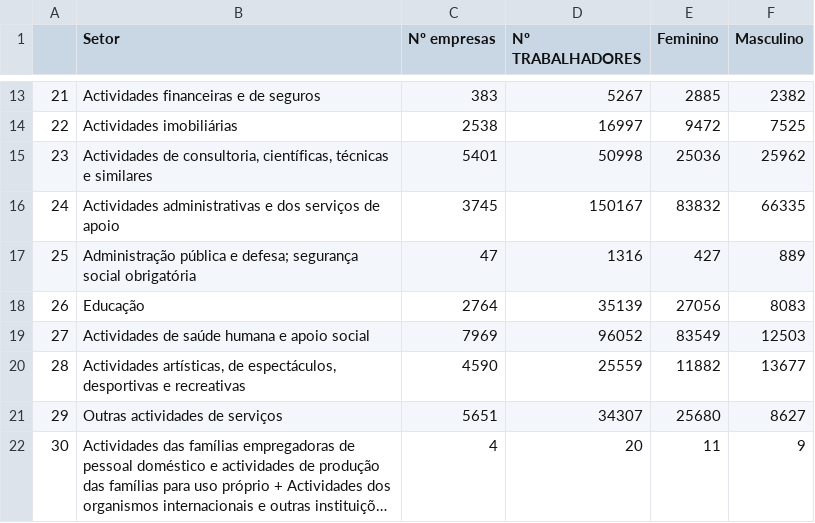
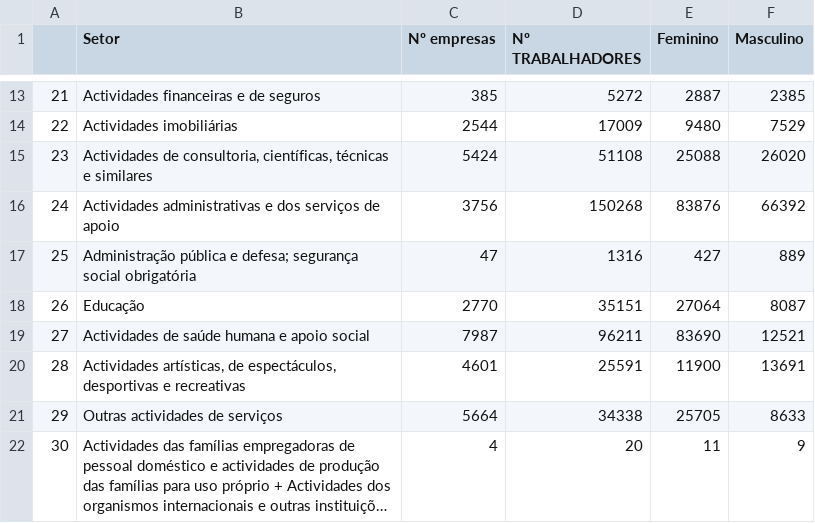
Before and after one commit to dssg-pt/dados-MTSSS, a CSV file: dataframes/df_work.csv, drawn as a sheet; only a part is shown, gaps mark what is left out; long unchanged cells end in …; the diff covers the shown part only; the diff names each change by its address in the sheet, - before the commit and + after, or states it on an @@ line.

```diff
--- a/dataframes/df_work.csv
+++ b/dataframes/df_work.csv
-C13 (Nº empresas): 383
+C13 (Nº empresas): 385
-D13 (Nº TRABALHADORES): 5267
+D13 (Nº TRABALHADORES): 5272
-E13 (Feminino): 2885
+E13 (Feminino): 2887
-F13 (Masculino): 2382
+F13 (Masculino): 2385
-C14 (Nº empresas): 2538
+C14 (Nº empresas): 2544
-D14 (Nº TRABALHADORES): 16997
+D14 (Nº TRABALHADORES): 17009
-E14 (Feminino): 9472
+E14 (Feminino): 9480
-F14 (Masculino): 7525
+F14 (Masculino): 7529
-C15 (Nº empresas): 5401
+C15 (Nº empresas): 5424
-D15 (Nº TRABALHADORES): 50998
+D15 (Nº TRABALHADORES): 51108
-E15 (Feminino): 25036
+E15 (Feminino): 25088
-F15 (Masculino): 25962
+F15 (Masculino): 26020
-C16 (Nº empresas): 3745
+C16 (Nº empresas): 3756
-D16 (Nº TRABALHADORES): 150167
+D16 (Nº TRABALHADORES): 150268
-E16 (Feminino): 83832
+E16 (Feminino): 83876
-F16 (Masculino): 66335
+F16 (Masculino): 66392
-C18 (Nº empresas): 2764
+C18 (Nº empresas): 2770
-D18 (Nº TRABALHADORES): 35139
+D18 (Nº TRABALHADORES): 35151
-E18 (Feminino): 27056
+E18 (Feminino): 27064
-F18 (Masculino): 8083
+F18 (Masculino): 8087
-C19 (Nº empresas): 7969
+C19 (Nº empresas): 7987
-D19 (Nº TRABALHADORES): 96052
+D19 (Nº TRABALHADORES): 96211
-E19 (Feminino): 83549
+E19 (Feminino): 83690
-F19 (Masculino): 12503
+F19 (Masculino): 12521
-C20 (Nº empresas): 4590
+C20 (Nº empresas): 4601
-D20 (Nº TRABALHADORES): 25559
+D20 (Nº TRABALHADORES): 25591
-E20 (Feminino): 11882
+E20 (Feminino): 11900
-F20 (Masculino): 13677
+F20 (Masculino): 13691
-C21 (Nº empresas): 5651
+C21 (Nº empresas): 5664
-D21 (Nº TRABALHADORES): 34307
+D21 (Nº TRABALHADORES): 34338
-E21 (Feminino): 25680
+E21 (Feminino): 25705
-F21 (Masculino): 8627
+F21 (Masculino): 8633
```
Also changed, not shown: 32 edited cells elsewhere in this file, dataframes/baixas_all.csv, dataframes/despedimentos_coletivos.csv, 3 other files.
